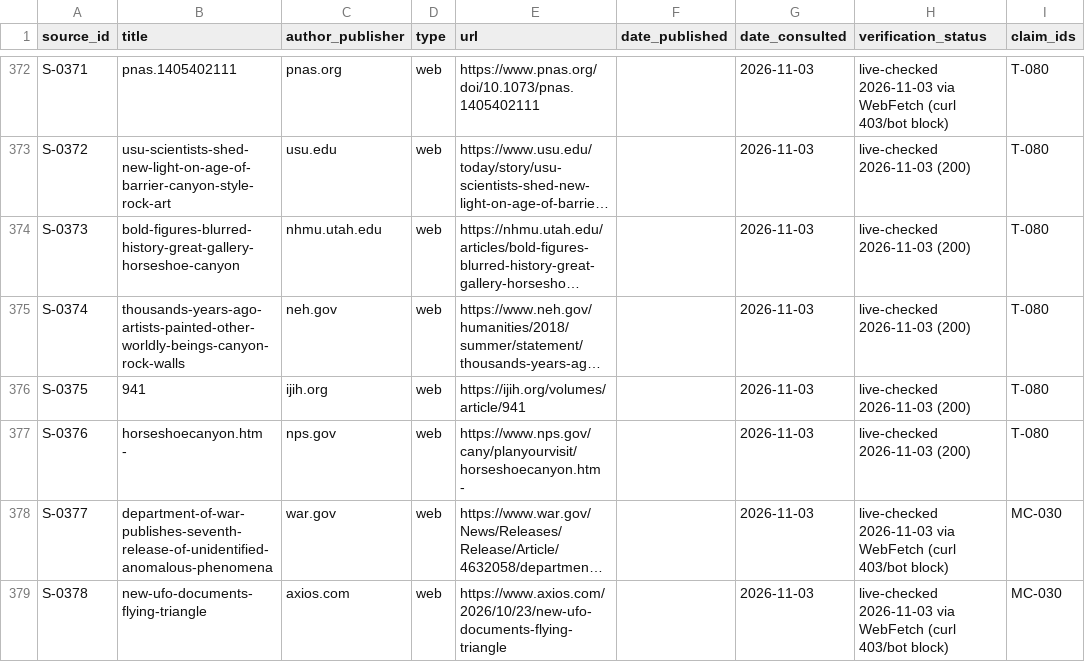
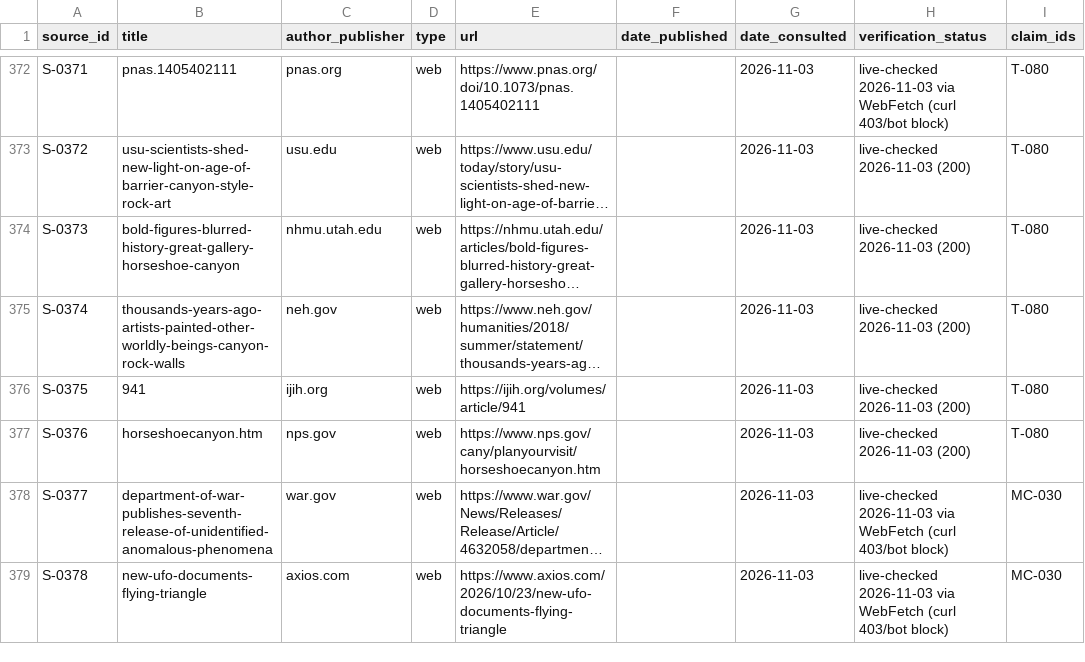
Before and after one commit to joshuameyer113Geo/Disclosure-the-book, a CSV file: history/SOURCES.csv, drawn as a sheet; only a part is shown, gaps mark what is left out; long unchanged cells end in …; ↵ is a line break in a cell; the diff covers the shown part only; the diff names each change by its address in the sheet, - before the commit and + after, or states it on an @@ line.

```diff
--- a/history/SOURCES.csv
+++ b/history/SOURCES.csv
-B377 (title): horseshoecanyon.htm ↵ -
+B377 (title): horseshoecanyon.htm
-E377 (url): https://www.nps.gov/cany/planyourvisit/horseshoecanyon.htm ↵ -
+E377 (url): https://www.nps.gov/cany/planyourvisit/horseshoecanyon.htm
```
Also changed, not shown: 34 edited cells elsewhere in this file, history/CLAIMS_REGISTER.csv, 5 other files.
